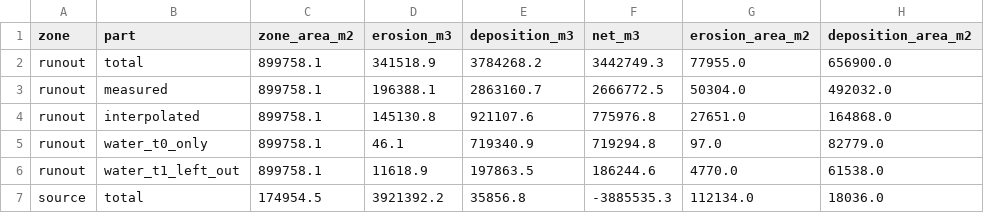
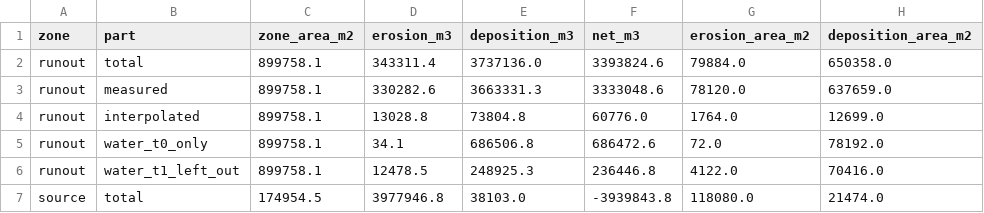
Before and after one commit to ThomasGBernard/oso-landslide-lidar-change, a CSV file: results/zonal_volumes.csv, drawn as a sheet; only a part is shown; the diff covers the shown part only.

```diff
--- a/results/zonal_volumes.csv
+++ b/results/zonal_volumes.csv
@@ -1,7 +1,7 @@
 zone,part,zone_area_m2,erosion_m3,deposition_m3,net_m3,erosion_area_m2,deposition_area_m2
-runout,total,899758.1,341518.9,3784268.2,3442749.3,77955.0,656900.0
-runout,measured,899758.1,196388.1,2863160.7,2666772.5,50304.0,492032.0
-runout,interpolated,899758.1,145130.8,921107.6,775976.8,27651.0,164868.0
-runout,water_t0_only,899758.1,46.1,719340.9,719294.8,97.0,82779.0
-runout,water_t1_left_out,899758.1,11618.9,197863.5,186244.6,4770.0,61538.0
-source,total,174954.5,3921392.2,35856.8,-3885535.3,112134.0,18036.0
+runout,total,899758.1,343311.4,3737136.0,3393824.6,79884.0,650358.0
+runout,measured,899758.1,330282.6,3663331.3,3333048.6,78120.0,637659.0
+runout,interpolated,899758.1,13028.8,73804.8,60776.0,1764.0,12699.0
+runout,water_t0_only,899758.1,34.1,686506.8,686472.6,72.0,78192.0
+runout,water_t1_left_out,899758.1,12478.5,248925.3,236446.8,4122.0,70416.0
+source,total,174954.5,3977946.8,38103.0,-3939843.8,118080.0,21474.0
```
Also changed, not shown: 15 edited cells elsewhere in this file, results/volume_uncertainty.csv, 14 other files.
